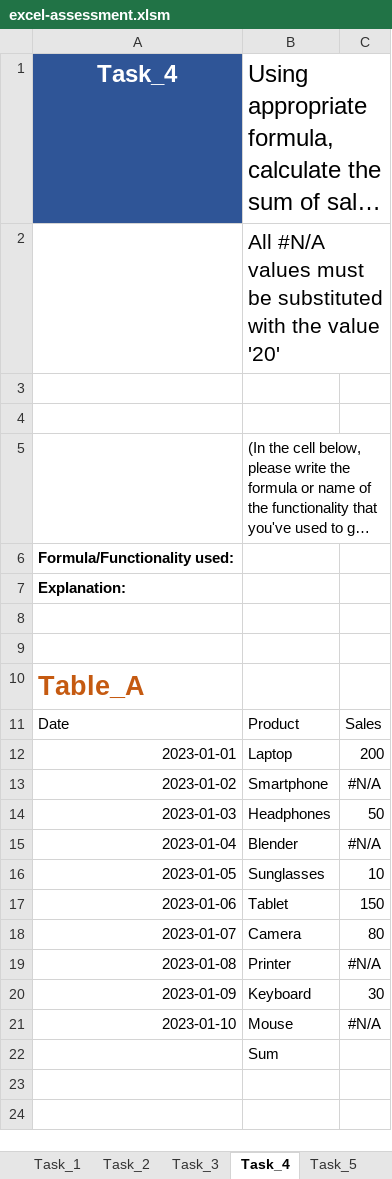
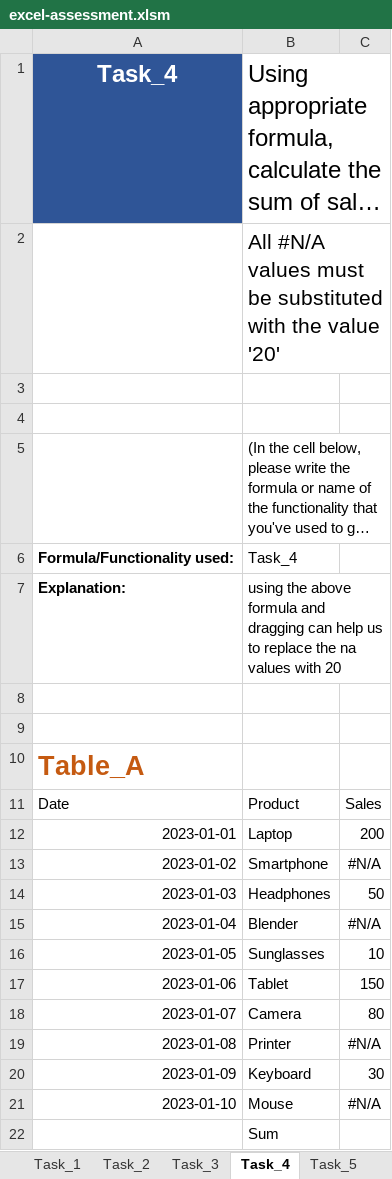
Before and after one commit to Munendra99/MAPUP_DA_ASSESSMENT_MUNENDRA, an Excel workbook: submissions/excel-assessment.xlsm, sheet Task_4, drawn as a sheet; long unchanged cells end in …; values as stored, in another font and other column widths than the file's, no borders; the diff names each change by its address in the sheet, - before the commit and + after, or states it on an @@ line.

```diff
--- a/submissions/excel-assessment.xlsm (sheet Task_4)
+++ b/submissions/excel-assessment.xlsm (sheet Task_4)
-B6: (empty)
+B6: Task_4
-B7: (empty)
+B7: using the above formula and dragging can help us to replace the na values with 20
```
Also changed, not shown: sheet Dataset, sheet Task_2, sheet Task_1.
